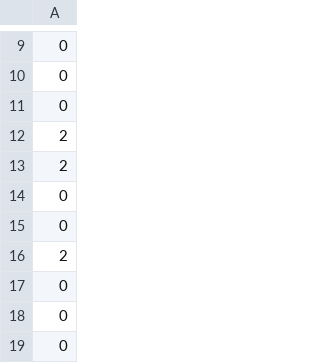
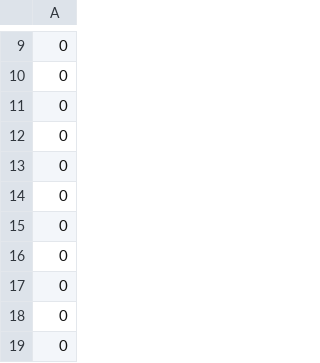
Before and after one commit to batherk/covid-19-clustering, a CSV file: results/mean_shift/clusters.csv, drawn as a sheet; only a part is shown, gaps mark what is left out; the shorter side is filled out with more unchanged rows; removed rows and columns are numbered as before the commit, all else as after; the diff covers the shown part only; the diff names each change by its address in the sheet, - before the commit and + after, or states it on an @@ line.

```diff
--- a/results/mean_shift/clusters.csv
+++ b/results/mean_shift/clusters.csv
-row 12: 2
-row 13: 2
-row 14: 0
+row 59: 0
-row 15: 0
+row 60: 0
-row 16: 2
```
Also changed, not shown: 32 added rows, 29 removed rows, 102 moved rows and 1 edited cell elsewhere in this file, results/agglomerative_clustering/clusters.csv, results/birch/clusters.csv, 15 other files.
